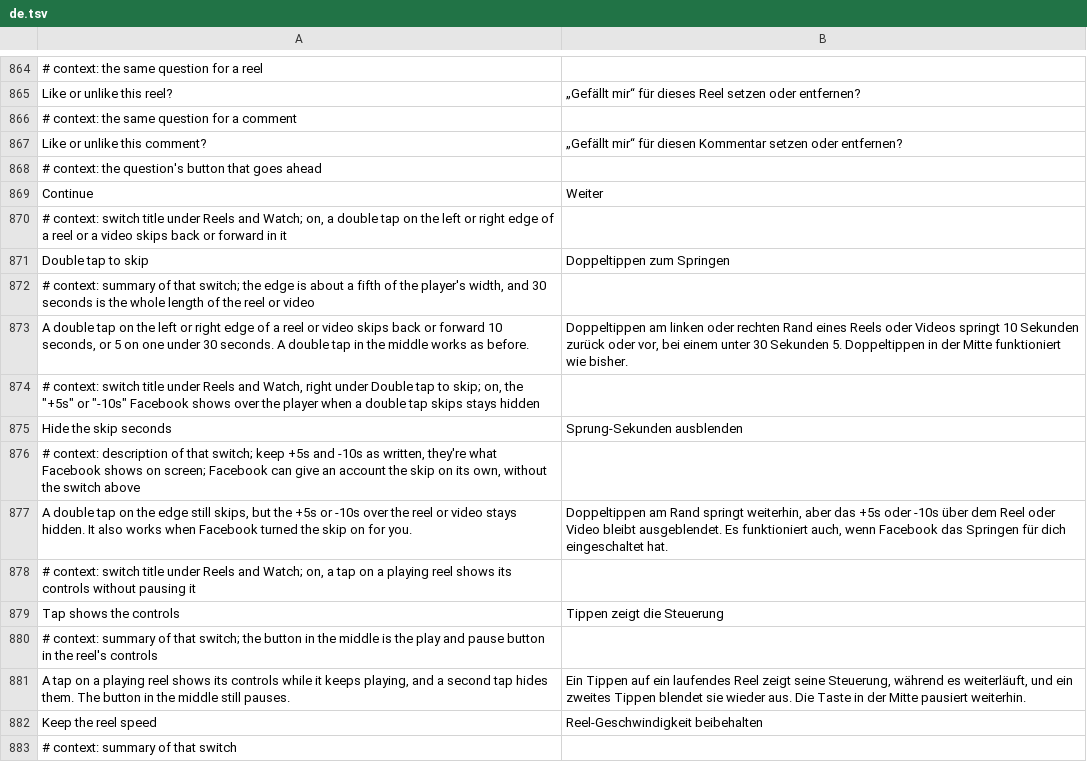
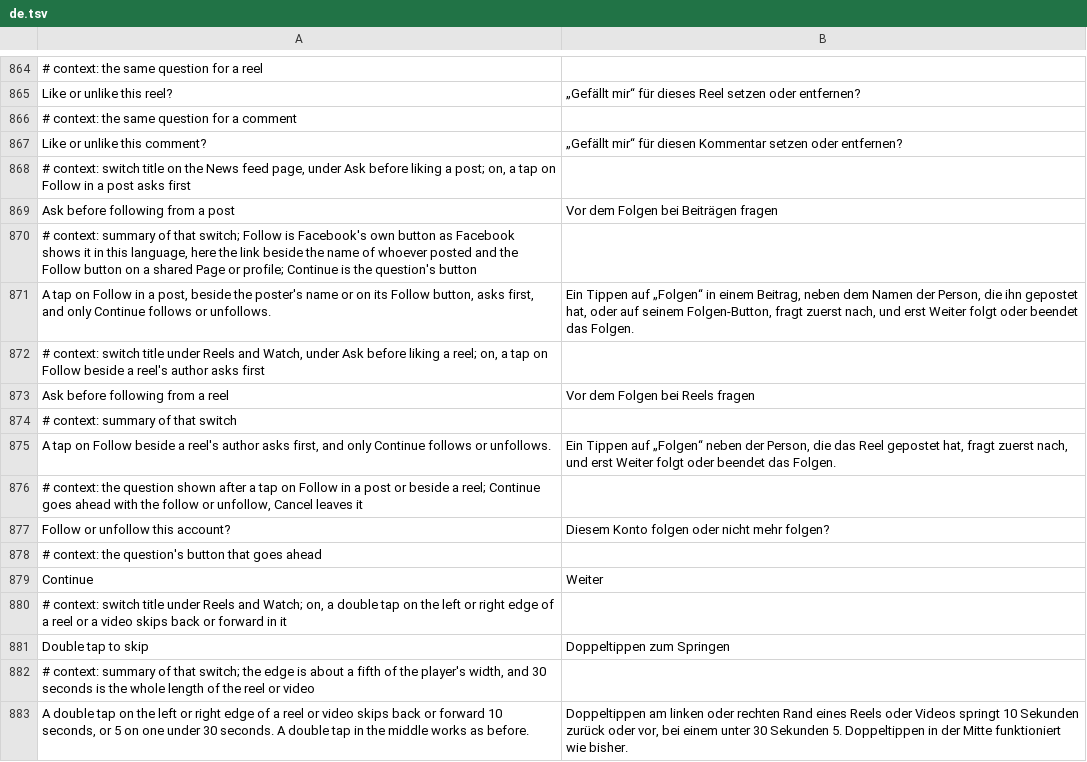
Before and after one commit to SysAdminDoc/HushFacebook, a TSV file: extensions/shared/library/src/main/l10n/de.tsv, drawn as a sheet; only a part is shown, gaps mark what is left out; the shorter side is filled out with more unchanged rows.

```diff
--- a/extensions/shared/library/src/main/l10n/de.tsv
+++ b/extensions/shared/library/src/main/l10n/de.tsv
@@ -867,2 +867,12 @@ Like or unlike this reel?	„Gefällt mir“ für dieses Reel setzen oder entfer
 Like or unlike this comment?	„Gefällt mir“ für diesen Kommentar setzen oder entfernen?
+# context: switch title on the News feed page, under Ask before liking a post; on, a tap on Follow in a post asks first
+Ask before following from a post	Vor dem Folgen bei Beiträgen fragen
+# context: summary of that switch; Follow is Facebook's own button as Facebook shows it in this language, here the link beside the name of whoever posted and the Follow button on a shared Page or profile; Continue is the question's button
+A tap on Follow in a post, beside the poster's name or on its Follow button, asks first, and only Continue follows or unfollows.	Ein Tippen auf „Folgen“ in einem Beitrag, neben dem Namen der Person, die ihn gepostet hat, oder auf seinem Folgen-Button, fragt zuerst nach, und erst Weiter folgt oder beendet das Folgen.
+# context: switch title under Reels and Watch, under Ask before liking a reel; on, a tap on Follow beside a reel's author asks first
+Ask before following from a reel	Vor dem Folgen bei Reels fragen
+# context: summary of that switch
+A tap on Follow beside a reel's author asks first, and only Continue follows or unfollows.	Ein Tippen auf „Folgen“ neben der Person, die das Reel gepostet hat, fragt zuerst nach, und erst Weiter folgt oder beendet das Folgen.
+# context: the question shown after a tap on Follow in a post or beside a reel; Continue goes ahead with the follow or unfollow, Cancel leaves it
+Follow or unfollow this account?	Diesem Konto folgen oder nicht mehr folgen?
 # context: the question's button that goes ahead
```
Also changed, not shown: extensions/shared/library/src/main/l10n/pt-rBR.tsv, extensions/shared/library/src/main/l10n/ru.tsv, 31 other files.
